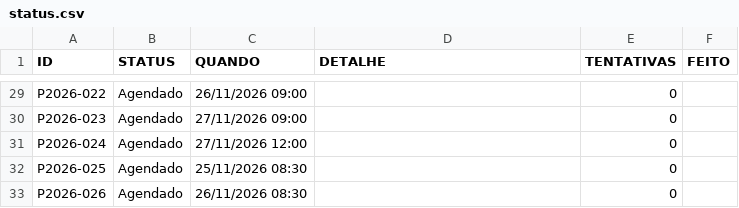
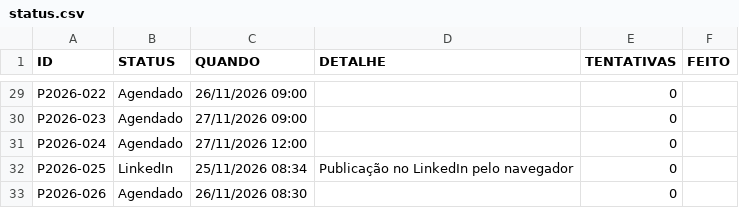
Before and after one commit to jailson-rgb/publicacoes-soares, a CSV file: status.csv, drawn as a sheet; only a part is shown, gaps mark what is left out.

```diff
--- a/status.csv
+++ b/status.csv
@@ -31,3 +31,3 @@ P2026-023,Agendado,27/11/2026 09:00,,0,
 P2026-024,Agendado,27/11/2026 12:00,,0,
-P2026-025,Agendado,25/11/2026 08:30,,0,
+P2026-025,LinkedIn,25/11/2026 08:34,Publicação no LinkedIn pelo navegador,0,
 P2026-026,Agendado,26/11/2026 08:30,,0,
```
